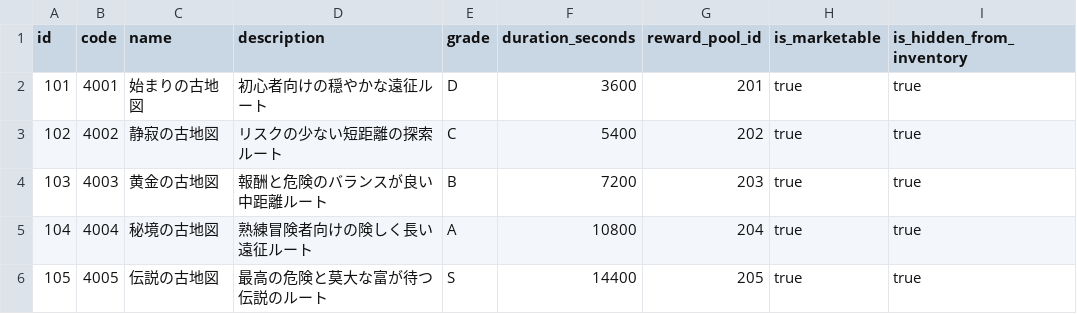
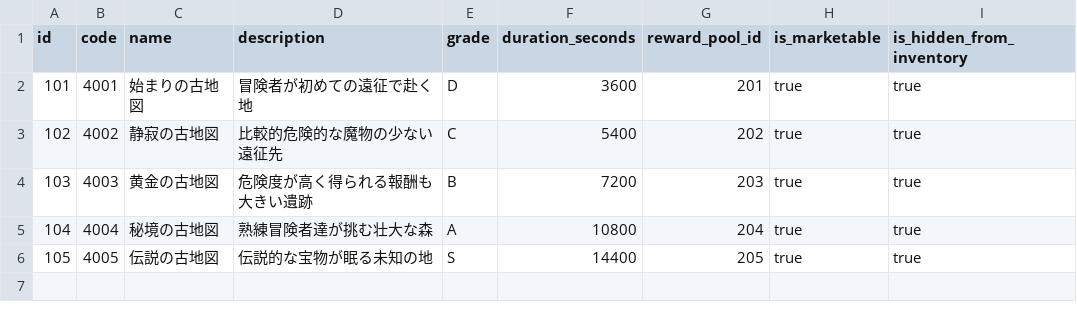
Before and after one commit to ayumu203/nisekue, a CSV file: server/resources/treasuremap/treasure_maps.csv, drawn as a sheet.

```diff
--- a/server/resources/treasuremap/treasure_maps.csv
+++ b/server/resources/treasuremap/treasure_maps.csv
@@ -1,6 +1,6 @@
 id,code,name,description,grade,duration_seconds,reward_pool_id,is_marketable,is_hidden_from_inventory
-101,4001,始まりの古地図,初心者向けの穏やかな遠征ルート,D,3600,201,true,true
-102,4002,静寂の古地図,リスクの少ない短距離の探索ルート,C,5400,202,true,true
-103,4003,黄金の古地図,報酬と危険のバランスが良い中距離ルート,B,7200,203,true,true
-104,4004,秘境の古地図,熟練冒険者向けの険しく長い遠征ルート,A,10800,204,true,true
-105,4005,伝説の古地図,最高の危険と莫大な富が待つ伝説のルート,S,14400,205,true,true
+101,4001,始まりの古地図,冒険者が初めての遠征で赴く地,D,3600,201,true,true
+102,4002,静寂の古地図,比較的危険的な魔物の少ない遠征先,C,5400,202,true,true
+103,4003,黄金の古地図,危険度が高く得られる報酬も大きい遺跡,B,7200,203,true,true
+104,4004,秘境の古地図,熟練冒険者達が挑む壮大な森,A,10800,204,true,true
+105,4005,伝説の古地図,伝説的な宝物が眠る未知の地,S,14400,205,true,true
```
Also changed, not shown: 3 other files.
